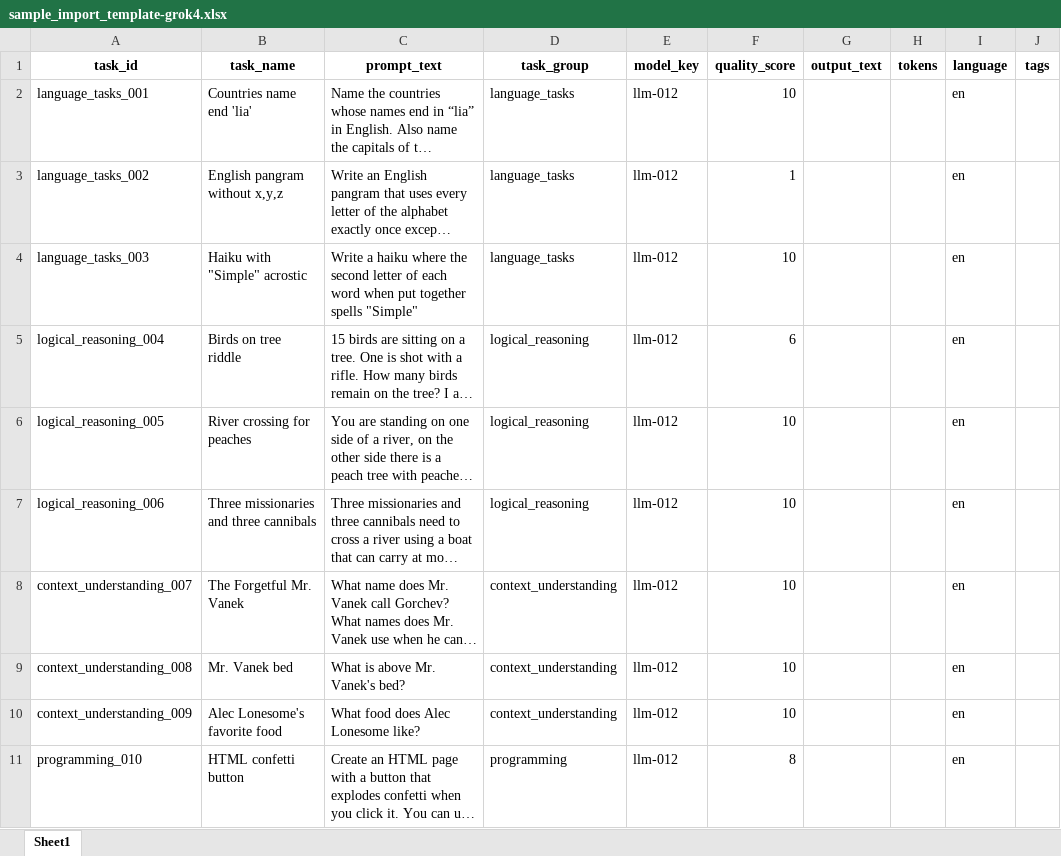
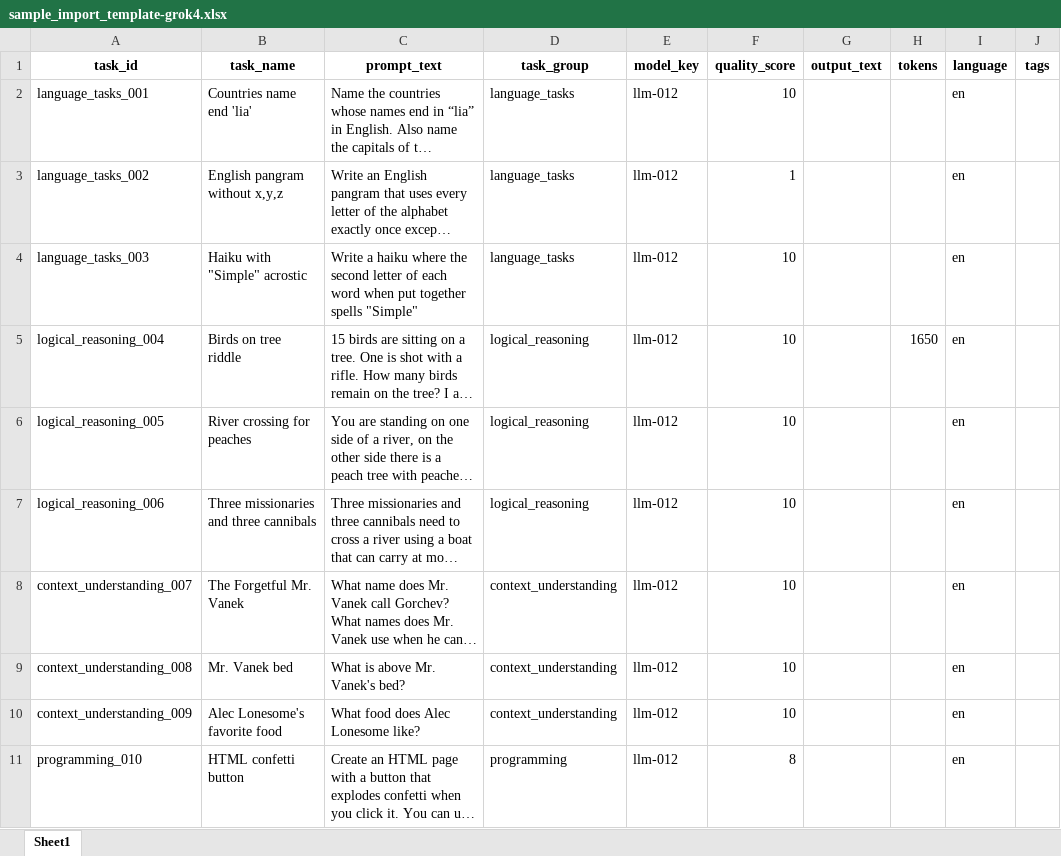
Before and after one commit to mp3pintyo/Leaderboard-LLM, an Excel workbook: data/sample_import_template-grok4.xlsx, sheet Sheet1, drawn as a sheet; only a part is shown; long unchanged cells end in …; values as stored, in another font and other column widths than the file's, no borders; the diff names each change by its address in the sheet, - before the commit and + after, or states it on an @@ line.

```diff
--- a/data/sample_import_template-grok4.xlsx (sheet Sheet1)
+++ b/data/sample_import_template-grok4.xlsx (sheet Sheet1)
-F5 (quality_score): 6
+F5 (quality_score): 10
-H5 (tokens): (empty)
+H5 (tokens): 1650
```
Also changed, not shown: data/sample_import_template-deepseek-r1-0528.xlsx, data/sample_import_template-deepseek-tng-r1t2-chimera.xlsx, 4 other files.
